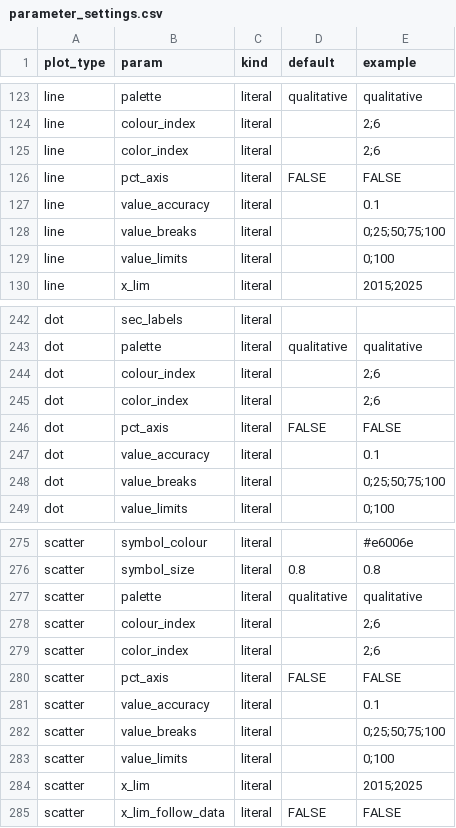
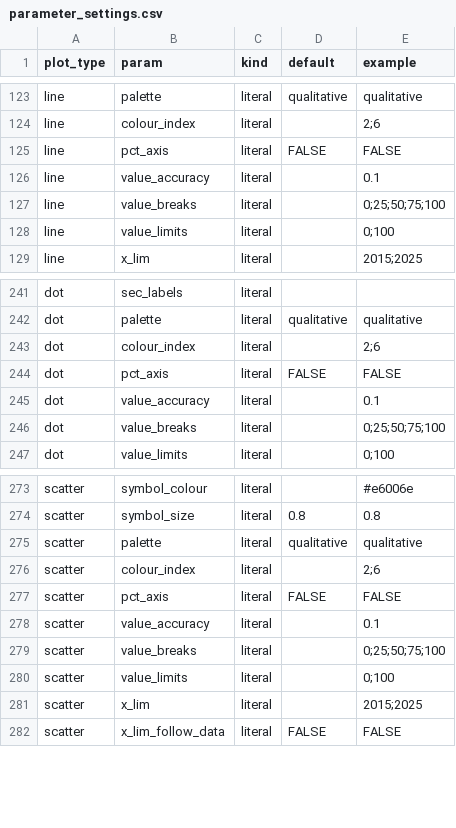
Before and after one commit to joris-klingen/ggcpb, a CSV file: inst/extdata/parameter_settings.csv, drawn as a sheet; only a part is shown, gaps mark what is left out.

```diff
--- a/inst/extdata/parameter_settings.csv
+++ b/inst/extdata/parameter_settings.csv
@@ -124,3 +124,2 @@
 "line","colour_index","literal","","2;6"
-"line","color_index","literal","","2;6"
 "line","pct_axis","literal","FALSE","FALSE"
@@ -244,3 +243,2 @@
 "dot","colour_index","literal","","2;6"
-"dot","color_index","literal","","2;6"
 "dot","pct_axis","literal","FALSE","FALSE"
@@ -278,3 +276,2 @@
 "scatter","colour_index","literal","","2;6"
-"scatter","color_index","literal","","2;6"
 "scatter","pct_axis","literal","FALSE","FALSE"
```
Also changed, not shown: 9 other files.
